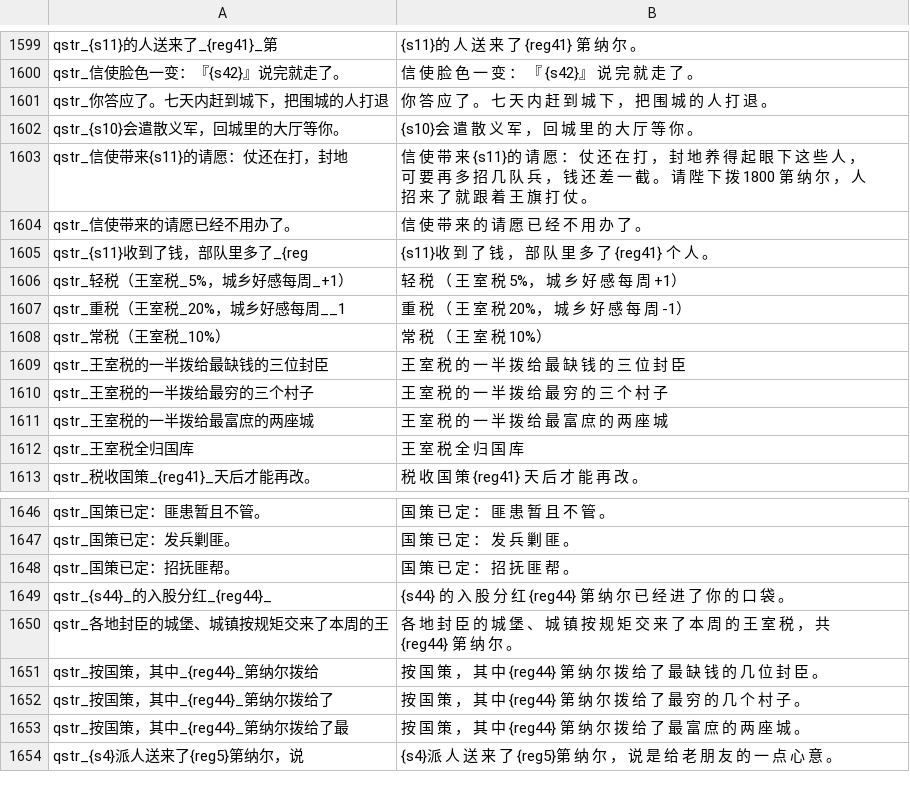
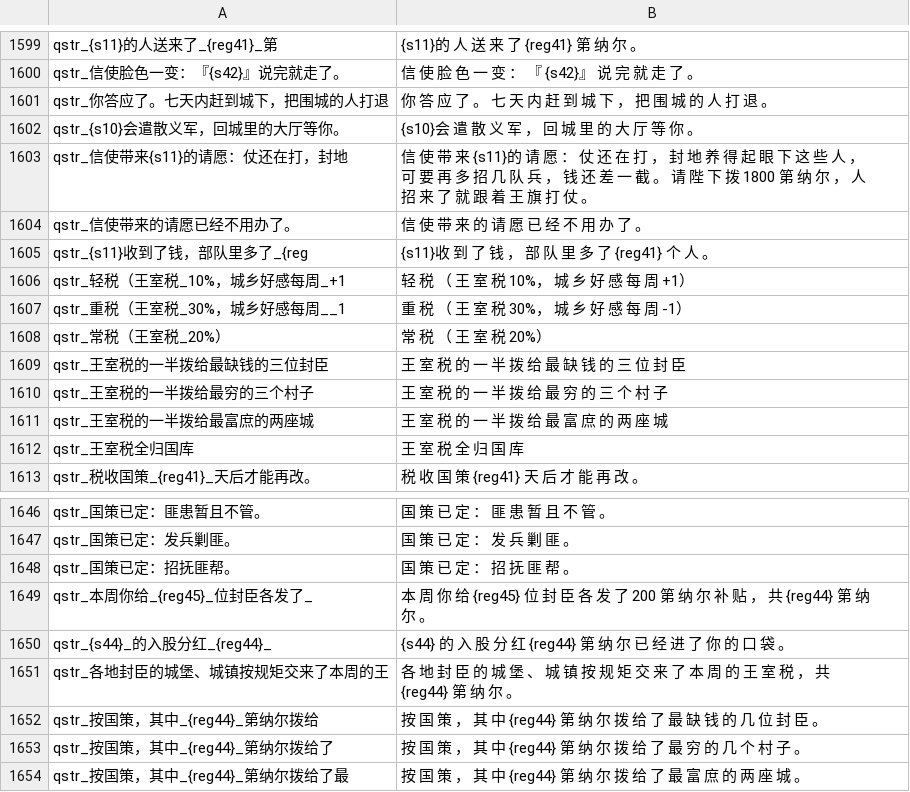
Before and after one commit to Augdgasjkh354-lang/ok, a CSV file: localization/cn_s/quick_strings.csv, drawn as a sheet; only a part is shown, gaps mark what is left out; the shorter side is filled out with more unchanged rows.

```diff
--- a/localization/cn_s/quick_strings.csv
+++ b/localization/cn_s/quick_strings.csv
@@ -1605,5 +1605,5 @@ qstr_信使带来的请愿已经不用办了。|信 使 带 来 的 请 愿 已
 qstr_{s11}收到了钱，部队里多了_{reg|{s11}收 到 了 钱 ， 部 队 里 多 了 {reg41} 个 人 。
-qstr_轻税（王室税_5%，城乡好感每周_+1）|轻 税 （ 王 室 税 5%， 城 乡 好 感 每 周 +1）
-qstr_重税（王室税_20%，城乡好感每周__1|重 税 （ 王 室 税 20%， 城 乡 好 感 每 周 -1）
-qstr_常税（王室税_10%）|常 税 （ 王 室 税 10%）
+qstr_轻税（王室税_10%，城乡好感每周_+1|轻 税 （ 王 室 税 10%， 城 乡 好 感 每 周 +1）
+qstr_重税（王室税_30%，城乡好感每周__1|重 税 （ 王 室 税 30%， 城 乡 好 感 每 周 -1）
+qstr_常税（王室税_20%）|常 税 （ 王 室 税 20%）
 qstr_王室税的一半拨给最缺钱的三位封臣|王 室 税 的 一 半 拨 给 最 缺 钱 的 三 位 封 臣
@@ -1648,2 +1648,3 @@ qstr_国策已定：发兵剿匪。|国 策 已 定 ： 发 兵 剿 匪 。
 qstr_国策已定：招抚匪帮。|国 策 已 定 ： 招 抚 匪 帮 。
+qstr_本周你给_{reg45}_位封臣各发了_|本 周 你 给 {reg45} 位 封 臣 各 发 了 200 第 纳 尔 补 贴 ， 共 {reg44} 第 纳 尔 。
 qstr_{s44}_的入股分红_{reg44}_|{s44} 的 入 股 分 红 {reg44} 第 纳 尔 已 经 进 了 你 的 口 袋 。
```
Also changed, not shown: localization/cn_s/game_menus.csv, localization/cns/game_menus.csv, 19 other files.
